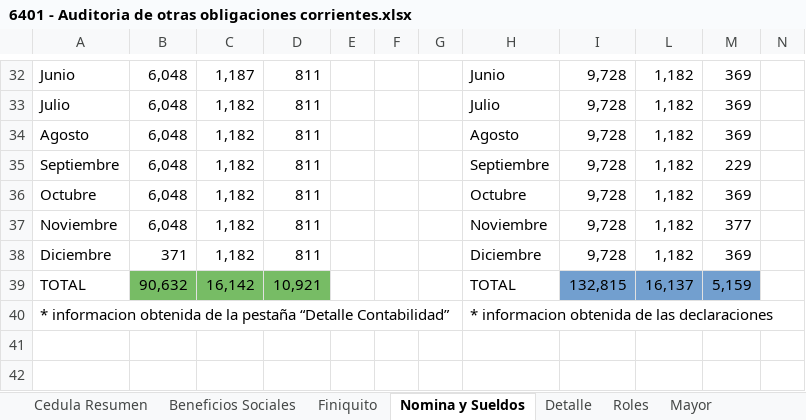
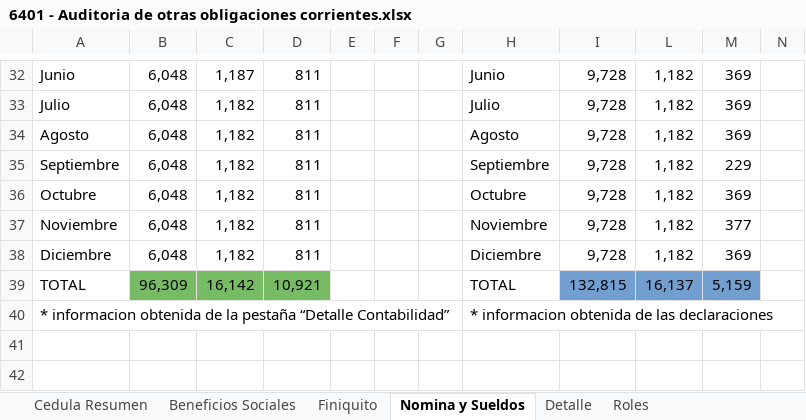
Before and after one commit to cesarleon911/VISACOM, an Excel workbook: FASE II - Ejecucion/6000 Pasivos y Patrimonio/6400 Otras obligaciones corrientes/6401 - Auditoria de otras obligaciones corrientes.xlsx, sheet Nomina y Sueldos, drawn as a sheet; only a part is shown, gaps mark what is left out; values as stored, in another font and other column widths than the file's, no borders; charts and pictures not drawn; the diff names each change by its address in the sheet, - before the commit and + after, or states it on an @@ line.

```diff
--- a/FASE II - Ejecucion/6000 Pasivos y Patrimonio/6400 Otras obligaciones corrientes/6401 - Auditoria de otras obligaciones corrientes.xlsx (sheet Nomina y Sueldos)
+++ b/FASE II - Ejecucion/6000 Pasivos y Patrimonio/6400 Otras obligaciones corrientes/6401 - Auditoria de otras obligaciones corrientes.xlsx (sheet Nomina y Sueldos)
-sheet tab: Mayor
-B38: 371
+B38: 6,048
-B39: 90,632
+B39: 96,309
```
Also changed, not shown: sheet Beneficios Sociales, sheet Finiquito, sheet Cedula Resumen, formulas that keep their value, charts or pictures, FASE II - Ejecucion/5000 Activos/5200 Cuentas por Cobrar/5201 - Auditoria de cuentas por cobrar.xlsx, FASE II - Ejecucion/5000 Activos/5300 Activos por impuestos corrientes/5301 - Auditoria por impuestos corrientes.xlsx, 7 other files.
